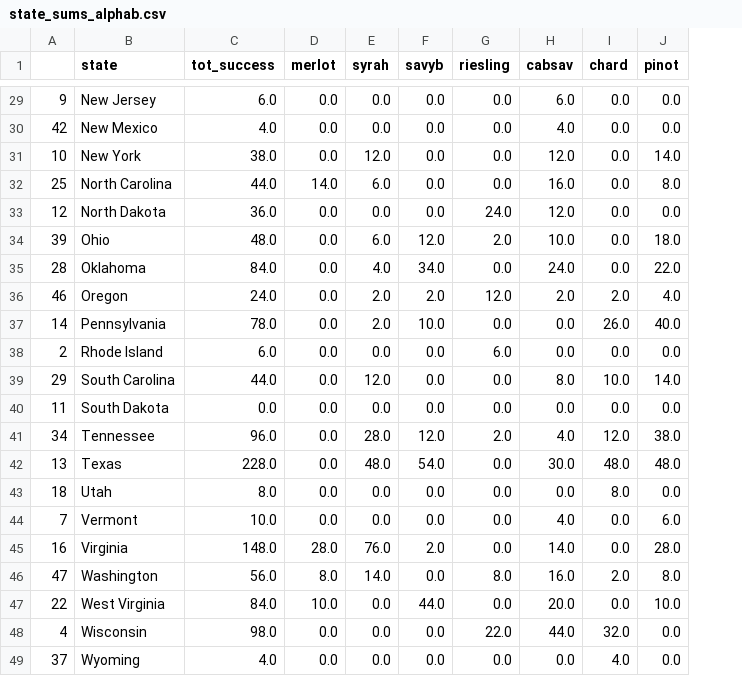
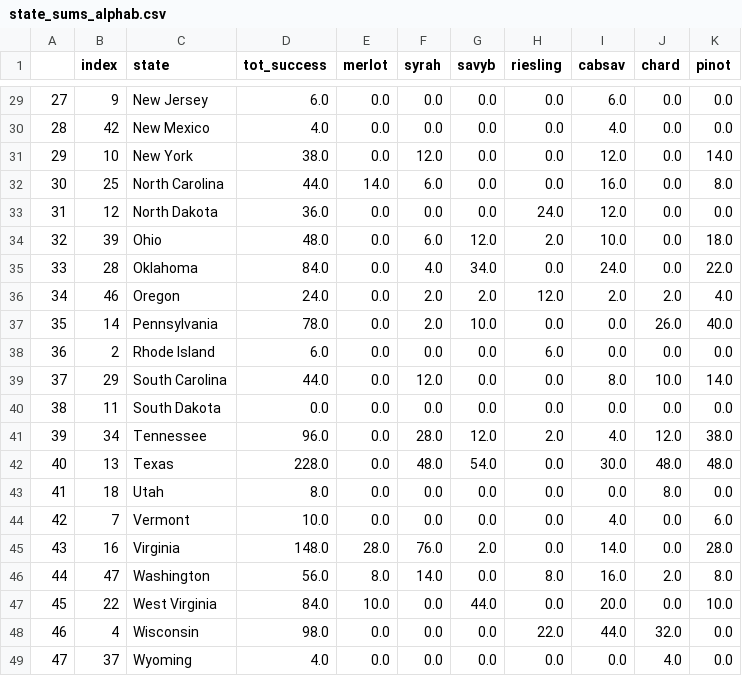
Before and after one commit to secicciari/final_project, a CSV file: bar_chart/sorted_jsons/state_sums_alphab.csv, drawn as a sheet; only a part is shown, gaps mark what is left out; the diff covers the shown part only; the diff names each change by its address in the sheet, - before the commit and + after, or states it on an @@ line.

```diff
--- a/bar_chart/sorted_jsons/state_sums_alphab.csv
+++ b/bar_chart/sorted_jsons/state_sums_alphab.csv
+column B (index), rows 29-49: 9 | 42 | 10 | 25 | 12 | 39 | 28 | 46 | 14 | 2 | 29 | 11 | 34 | 13 | 18 | 7 | 16 | 47 | 22 | 4 | 37
-A29: 9
+A29: 27
-A30: 42
+A30: 28
-A31: 10
+A31: 29
-A32: 25
+A32: 30
-A33: 12
+A33: 31
-A34: 39
+A34: 32
-A35: 28
+A35: 33
-A36: 46
+A36: 34
-A37: 14
+A37: 35
-A38: 2
+A38: 36
-A39: 29
+A39: 37
-A40: 11
+A40: 38
-A41: 34
+A41: 39
-A42: 13
+A42: 40
-A43: 18
+A43: 41
-A44: 7
+A44: 42
-A45: 16
+A45: 43
-A46: 47
+A46: 44
-A47: 22
+A47: 45
-A48: 4
+A48: 46
-A49: 37
+A49: 47
```
Also changed, not shown: 25 edited cells elsewhere in this file, bar_chart/sorted_jsons/state_sums_totals.csv, 11 other files.
